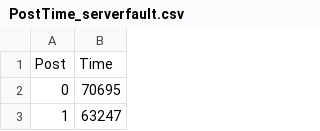
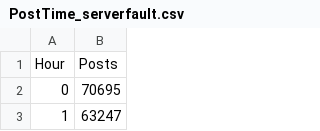
Before and after one commit to mario-espinoza/workspace, a CSV file: t1BigData/PostTime_serverfault.csv, drawn as a sheet; only a part is shown; removed rows and columns are numbered as before the commit, all else as after; the diff names each change by its address in the sheet, - before the commit and + after, or states it on an @@ line.

```diff
--- a/t1BigData/PostTime_serverfault.csv
+++ b/t1BigData/PostTime_serverfault.csv
-row 1: Post | Time
+row 1: Hour | Posts
```
Also changed, not shown: t1BigData/PostScore_wordpress.csv, t1BigData/PostScore_wordpress_boost.csv, 8 other files.
